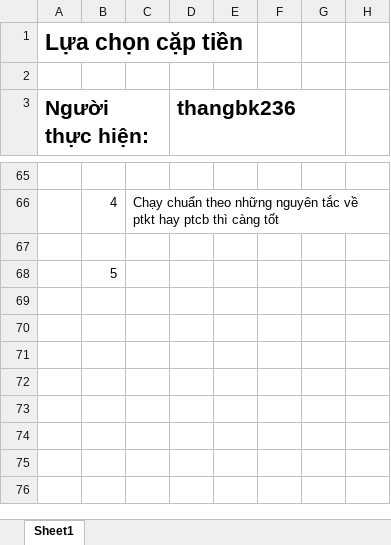
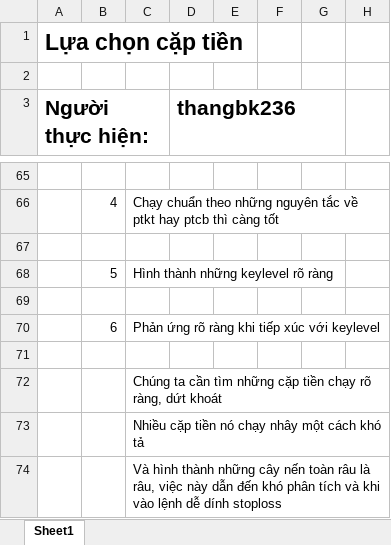
Before and after one commit to thangbk236/QuanTriFx, an Excel workbook: LuaChonCapTien.xlsx, sheet Sheet1, drawn as a sheet; only a part is shown, gaps mark what is left out; values as stored, in another font and other column widths than the file's, no borders; addresses are those after the commit; the diff names each change by its address in the sheet, - before the commit and + after, or states it on an @@ line.

```diff
--- a/LuaChonCapTien.xlsx (sheet Sheet1)
+++ b/LuaChonCapTien.xlsx (sheet Sheet1)
+row 68:  | 5 | Hình thành những keylevel rõ ràng
-B69: 5
+B69: (empty)
+row 70:  | 6 | Phản ứng rõ ràng khi tiếp xúc với keylevel
+row 71: (empty)
+row 72:  |  | Chúng ta cần tìm những cặp tiền chạy rõ ràng, dứt khoát
+row 73:  |  | Nhiều cặp tiền nó chạy nhây một cách khó tả
+row 74:  |  | Và hình thành những cây nến toàn râu là râu, việc này dẫn đến khó phân tích và khi vào lệnh dễ dính stoploss
```
Also changed, not shown: 2 other files.
